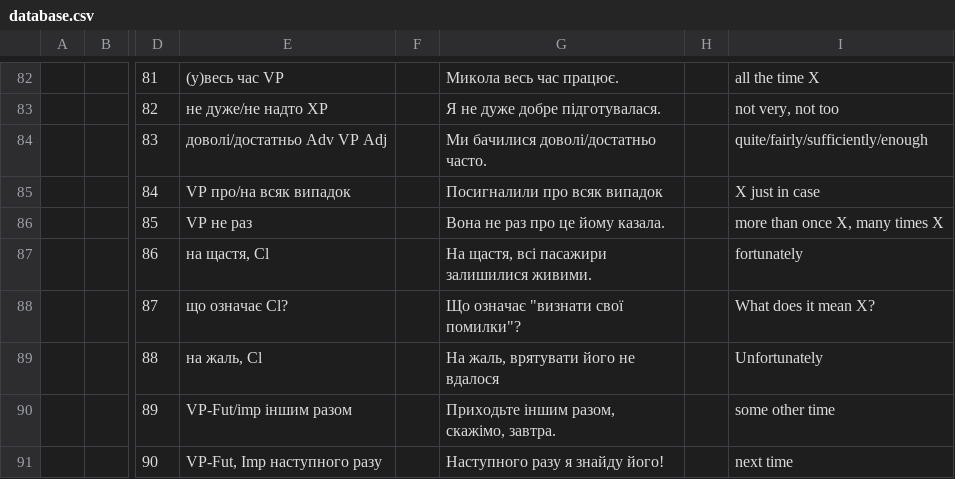
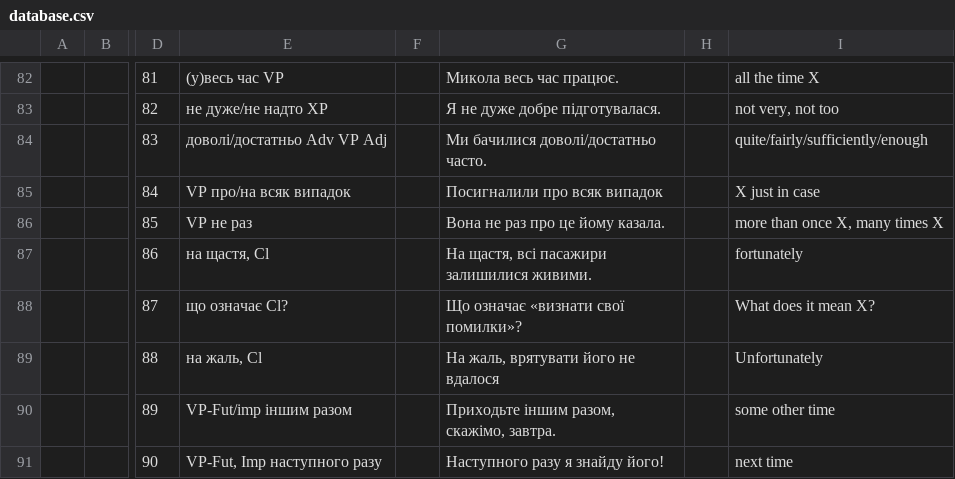
Before and after one commit to constructicon/ukrainian-data, a CSV file: database.csv, drawn as a sheet; only a part is shown, gaps mark what is left out; the diff names each change by its address in the sheet, - before the commit and + after, or states it on an @@ line.

Commit message:
Update record 0087 and database

```diff
--- a/database.csv
+++ b/database.csv
-G88: Що означає "визнати свої помилки"?
+G88: Що означає «визнати свої помилки»?
```
Also changed, not shown: 1 other file.
